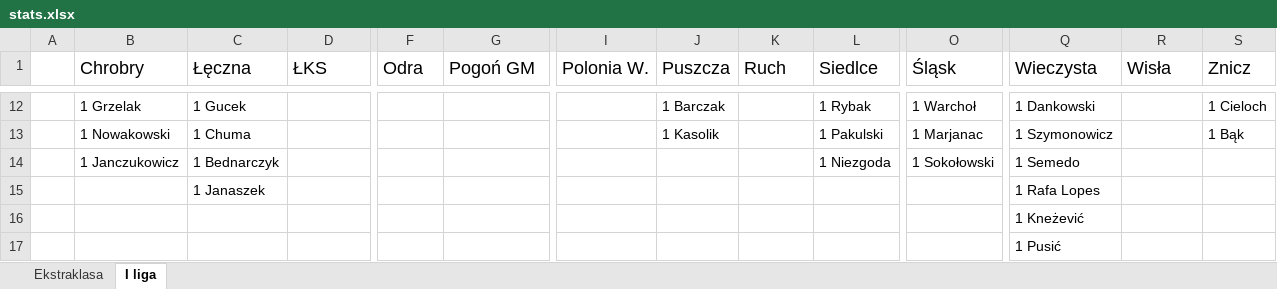
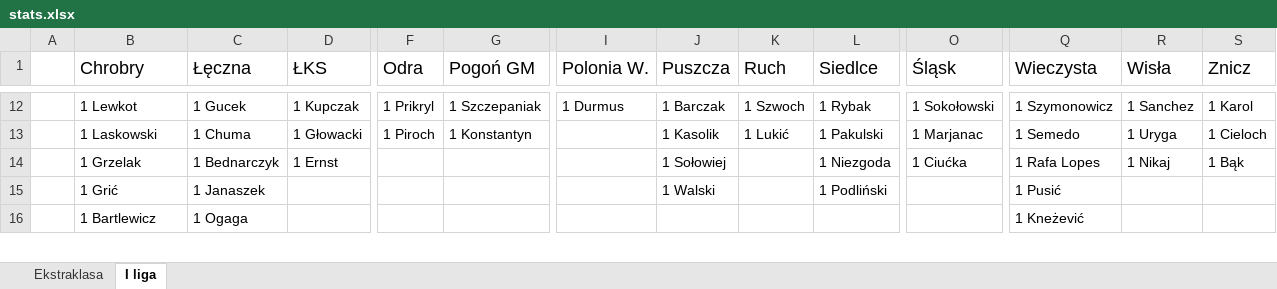
Before and after one commit to mmarcinowski/Football-season-Poisson-model, an Excel workbook: stats.xlsx, sheet I liga, drawn as a sheet; only a part is shown, gaps mark what is left out; values as stored, in another font and other column widths than the file's, no borders; conditional formats not drawn; removed rows and columns are numbered as before the commit, all else as after; rows hold the shown columns only; the diff covers the shown part only; the diff names each change by its address in the sheet, - before the commit and + after, or states it on an @@ line.

```diff
--- a/stats.xlsx (sheet I liga)
+++ b/stats.xlsx (sheet I liga)
-B12 (Chrobry): 1 Grzelak
+B12 (Chrobry): 1 Lewkot
-D12 (ŁKS): (empty)
+D12 (ŁKS): 1 Kupczak
-F12 (Odra): (empty)
+F12 (Odra): 1 Prikryl
-G12 (Pogoń GM): (empty)
+G12 (Pogoń GM): 1 Szczepaniak
-I12 (Polonia W.): (empty)
+I12 (Polonia W.): 1 Durmus
-K12 (Ruch): (empty)
+K12 (Ruch): 1 Szwoch
-O12 (Śląsk): 1 Warchoł
+O12 (Śląsk): 1 Sokołowski
-Q12 (Wieczysta): 1 Dankowski
+Q12 (Wieczysta): 1 Szymonowicz
-R12 (Wisła): (empty)
+R12 (Wisła): 1 Sanchez
-S12 (Znicz): 1 Cieloch
+S12 (Znicz): 1 Karol
-B13 (Chrobry): 1 Nowakowski
+B13 (Chrobry): 1 Laskowski
-D13 (ŁKS): (empty)
+D13 (ŁKS): 1 Głowacki
-F13 (Odra): (empty)
+F13 (Odra): 1 Piroch
-G13 (Pogoń GM): (empty)
+G13 (Pogoń GM): 1 Konstantyn
-K13 (Ruch): (empty)
+K13 (Ruch): 1 Lukić
-Q13 (Wieczysta): 1 Szymonowicz
+Q13 (Wieczysta): 1 Semedo
-R13 (Wisła): (empty)
+R13 (Wisła): 1 Uryga
-S13 (Znicz): 1 Bąk
+S13 (Znicz): 1 Cieloch
-B14 (Chrobry): 1 Janczukowicz
+B14 (Chrobry): 1 Grzelak
-D14 (ŁKS): (empty)
+D14 (ŁKS): 1 Ernst
-J14 (Puszcza): (empty)
+J14 (Puszcza): 1 Sołowiej
-O14 (Śląsk): 1 Sokołowski
+O14 (Śląsk): 1 Ciućka
-Q14 (Wieczysta): 1 Semedo
+Q14 (Wieczysta): 1 Rafa Lopes
-R14 (Wisła): (empty)
+R14 (Wisła): 1 Nikaj
-S14 (Znicz): (empty)
+S14 (Znicz): 1 Bąk
-B15 (Chrobry): (empty)
+B15 (Chrobry): 1 Grić
-J15 (Puszcza): (empty)
+J15 (Puszcza): 1 Walski
-L15 (Siedlce): (empty)
+L15 (Siedlce): 1 Podliński
-Q15 (Wieczysta): 1 Rafa Lopes
+Q15 (Wieczysta): 1 Pusić
-B16 (Chrobry): (empty)
+B16 (Chrobry): 1 Bartlewicz
-C16 (Łęczna): (empty)
+C16 (Łęczna): 1 Ogaga
-row 17:  |  |  |  |  |  |  |  |  |  |  | 1 Pusić
```
Also changed, not shown: 4 added rows, 2 removed rows and 52 edited cells elsewhere in this sheet, 3 other files.
